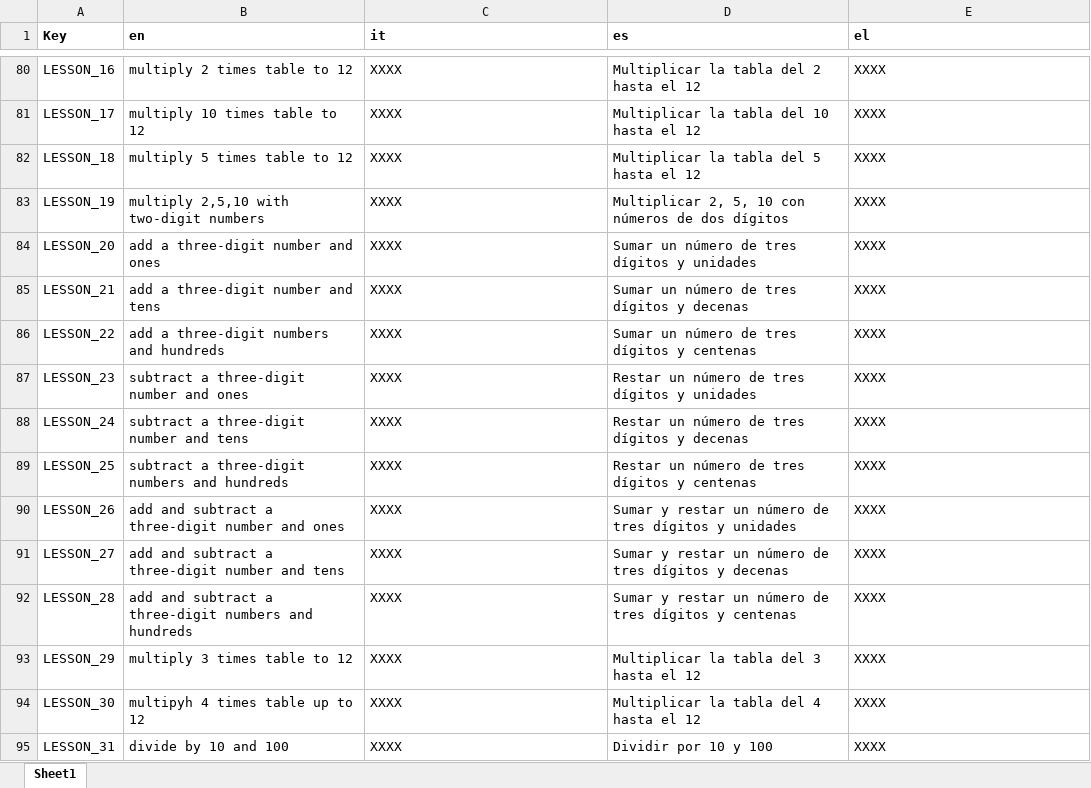
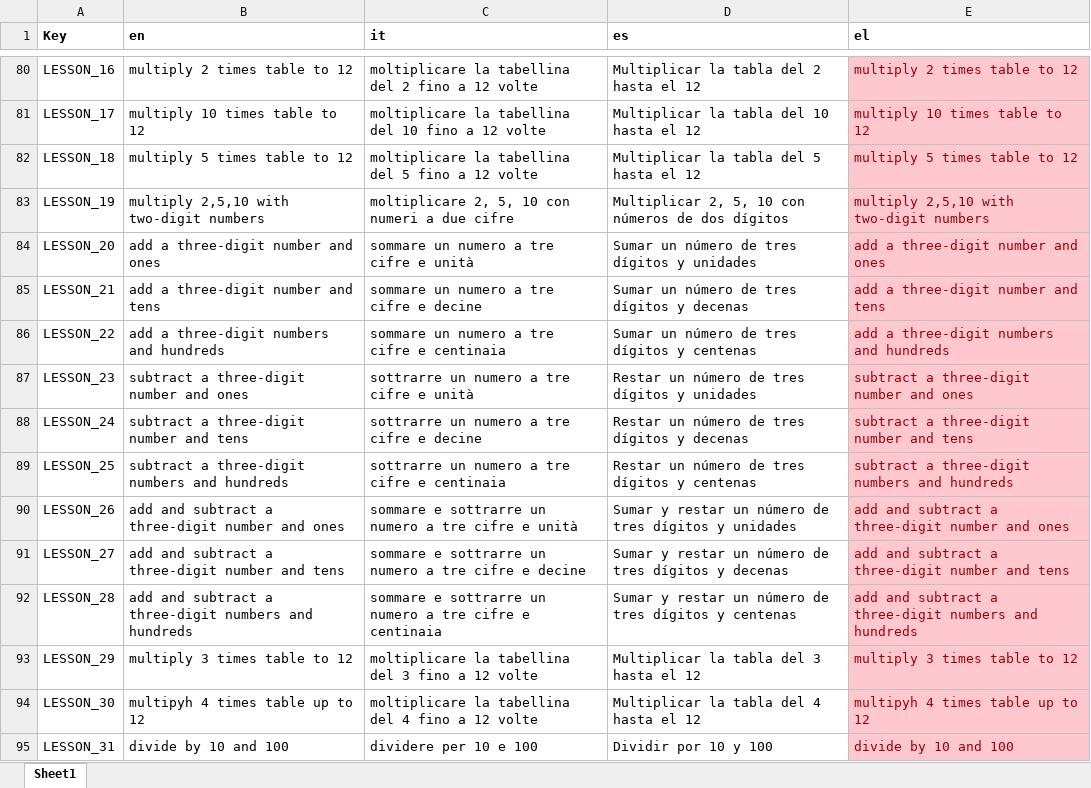
Before and after one commit to FelixWentworth/PushyPaddles, an Excel workbook: Assets/Localization/Editor/PP_LocalizationStrings.xlsx, sheet Sheet1, drawn as a sheet; only a part is shown, gaps mark what is left out; values as stored, in another font and other column widths than the file's, no borders; conditional formats not drawn; the diff covers the shown part only; the diff names each change by its address in the sheet, - before the commit and + after, or states it on an @@ line.

```diff
--- a/Assets/Localization/Editor/PP_LocalizationStrings.xlsx (sheet Sheet1)
+++ b/Assets/Localization/Editor/PP_LocalizationStrings.xlsx (sheet Sheet1)
-C80 (it): XXXX
+C80 (it): moltiplicare la tabellina del 2 fino a 12 volte
@@ E80:E95 fill: none → #FFC7CE, text colour: black → #9C0006 @@
-E80 (el): XXXX
+E80 (el): multiply 2 times table to 12
-C81 (it): XXXX
+C81 (it): moltiplicare la tabellina del 10 fino a 12 volte
-E81 (el): XXXX
+E81 (el): multiply 10 times table to 12
-C82 (it): XXXX
+C82 (it): moltiplicare la tabellina del 5 fino a 12 volte
-E82 (el): XXXX
+E82 (el): multiply 5 times table to 12
-C83 (it): XXXX
+C83 (it): moltiplicare 2, 5, 10 con numeri a due cifre
-E83 (el): XXXX
+E83 (el): multiply 2,5,10 with two-digit numbers
-C84 (it): XXXX
+C84 (it): sommare un numero a tre cifre e unità
-E84 (el): XXXX
+E84 (el): add a three-digit number and ones
-C85 (it): XXXX
+C85 (it): sommare un numero a tre cifre e decine
-E85 (el): XXXX
+E85 (el): add a three-digit number and tens
-C86 (it): XXXX
+C86 (it): sommare un numero a tre cifre e centinaia
-E86 (el): XXXX
+E86 (el): add a three-digit numbers and hundreds
-C87 (it): XXXX
+C87 (it): sottrarre un numero a tre cifre e unità
-E87 (el): XXXX
+E87 (el): subtract a three-digit number and ones
-C88 (it): XXXX
+C88 (it): sottrarre un numero a tre cifre e decine
-E88 (el): XXXX
+E88 (el): subtract a three-digit number and tens
-C89 (it): XXXX
+C89 (it): sottrarre un numero a tre cifre e centinaia
-E89 (el): XXXX
+E89 (el): subtract a three-digit numbers and hundreds
-C90 (it): XXXX
+C90 (it): sommare e sottrarre un numero a tre cifre e unità
-E90 (el): XXXX
+E90 (el): add and subtract a three-digit number and ones
-C91 (it): XXXX
+C91 (it): sommare e sottrarre un numero a tre cifre e decine
-E91 (el): XXXX
+E91 (el): add and subtract a three-digit number and tens
-C92 (it): XXXX
+C92 (it): sommare e sottrarre un numero a tre cifre e centinaia
-E92 (el): XXXX
+E92 (el): add and subtract a three-digit numbers and hundreds
-C93 (it): XXXX
+C93 (it): moltiplicare la tabellina del 3 fino a 12 volte
-E93 (el): XXXX
+E93 (el): multiply 3 times table to 12
-C94 (it): XXXX
+C94 (it): moltiplicare la tabellina del 4 fino a 12 volte
-E94 (el): XXXX
+E94 (el): multipyh 4 times table up to 12
-C95 (it): XXXX
+C95 (it): dividere per 10 e 100
-E95 (el): XXXX
+E95 (el): divide by 10 and 100
```
Also changed, not shown: 64 edited cells and cell formats elsewhere in this sheet, 1 other file.
